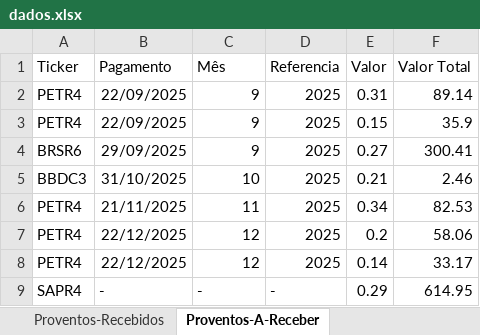
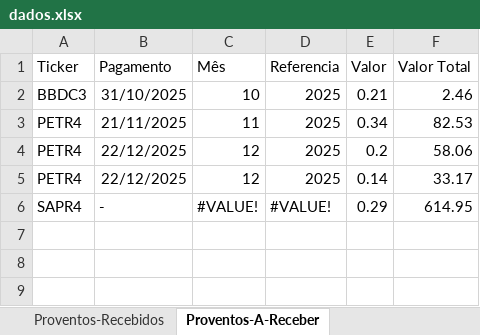
Before and after one commit to fabricioasv/gestao-financeira, an Excel workbook: uploads/dados.xlsx, sheet Proventos-A-Receber, drawn as a sheet; values as stored, in another font and other column widths than the file's, no borders; charts and pictures not drawn; removed rows and columns are numbered as before the commit, all else as after; the diff names each change by its address in the sheet, - before the commit and + after, or states it on an @@ line.

```diff
--- a/uploads/dados.xlsx (sheet Proventos-A-Receber)
+++ b/uploads/dados.xlsx (sheet Proventos-A-Receber)
-row 2: PETR4 | 22/09/2025 | 9 | 2025 | 0.31 | 89.14
-row 3: PETR4 | 22/09/2025 | 9 | 2025 | 0.15 | 35.9
-row 4: BRSR6 | 29/09/2025 | 9 | 2025 | 0.27 | 300.41
-C6 (Mês): -
+C6 (Mês): #VALUE!
-D6 (Referencia): -
+D6 (Referencia): #VALUE!
```
Also changed, not shown: sheet Proventos-Recebidos, sheet Consolidado, sheet Renda-Projetiva, sheet Ações-Carteira, sheet Proventos, other sheet tabs, formulas that keep their value, charts or pictures, 6 other files.
